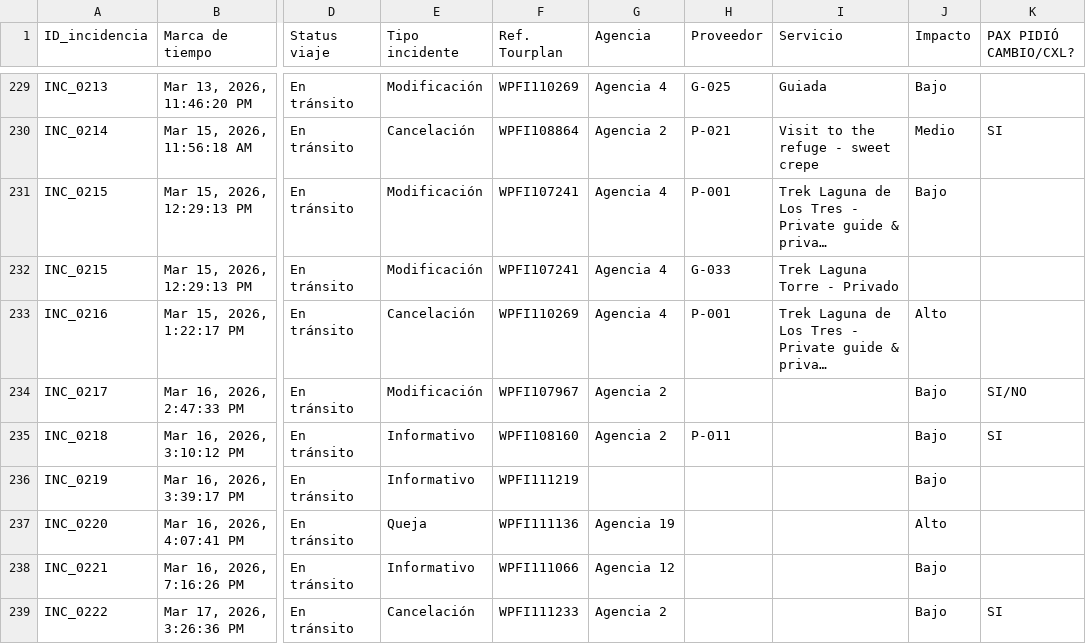
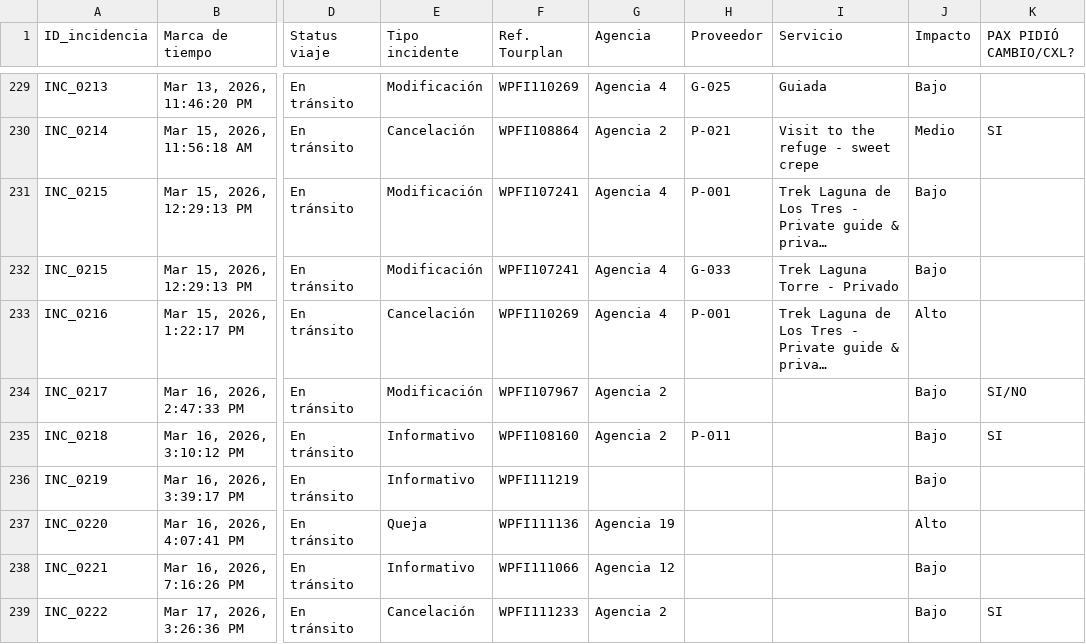
Before and after one commit to Tec-IA-Proyectos-26/IncidenciasOperativas_Turismo, a CSV file: DATOS/bitacora_tempo25-26_version2.csv, drawn as a sheet; only a part is shown, gaps mark what is left out; long unchanged cells end in …; the diff covers the shown part only; the diff names each change by its address in the sheet, - before the commit and + after, or states it on an @@ line.

Commit message:
Actualizo version2 con correcciones en columna Impacto

```diff
--- a/DATOS/bitacora_tempo25-26_version2.csv
+++ b/DATOS/bitacora_tempo25-26_version2.csv
-J232 (Impacto): (empty)
+J232 (Impacto): Bajo
```
Also changed, not shown: 9 edited cells elsewhere in this file.
